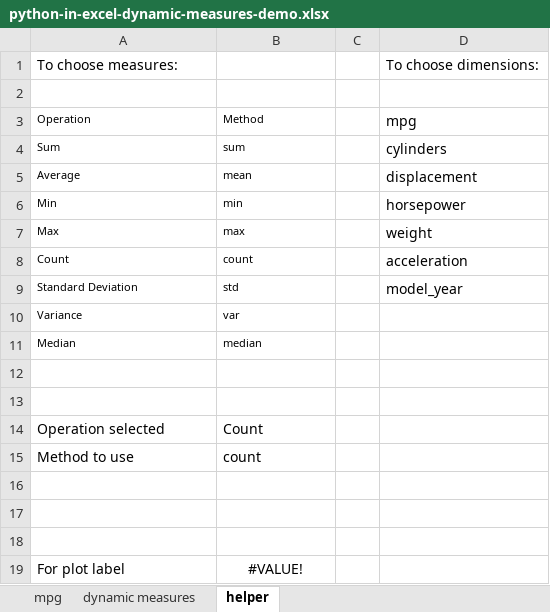
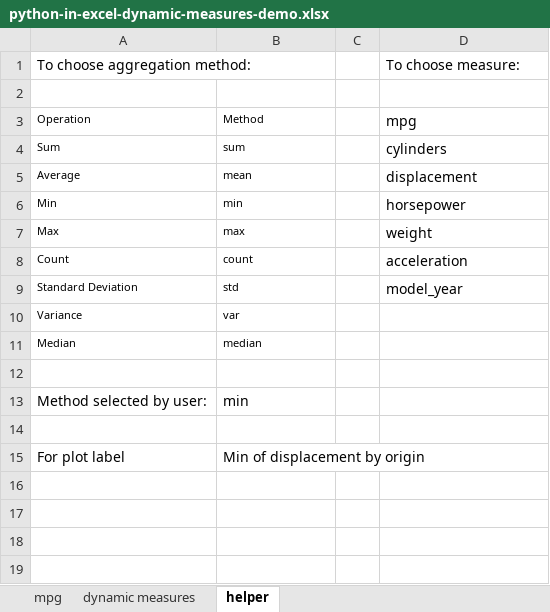
Before and after one commit to summerofgeorge/blog-files, an Excel workbook: python-in-excel-dynamic-measures-demo.xlsx, sheet helper, drawn as a sheet; values as stored, in another font and other column widths than the file's, no borders; table styles not drawn; removed rows and columns are numbered as before the commit, all else as after; the diff names each change by its address in the sheet, - before the commit and + after, or states it on an @@ line.

```diff
--- a/python-in-excel-dynamic-measures-demo.xlsx (sheet helper)
+++ b/python-in-excel-dynamic-measures-demo.xlsx (sheet helper)
-row 1: To choose measures: |  |  | To choose dimensions:
+row 1: To choose aggregation method: |  |  | To choose measure:
+row 13: Method selected by user: | min
-row 14: Operation selected | Count
-row 15: Method to use | count
-row 16: (empty)
-row 17: (empty)
-row 18: (empty)
-B15: #VALUE!
+B15: Min of displacement by origin
-B15 alignment: center
+B15 alignment: left
```
Also changed, not shown: sheet dynamic measures, charts or pictures, python-excel-dynamic-dropdown-list-demo.xlsx.
